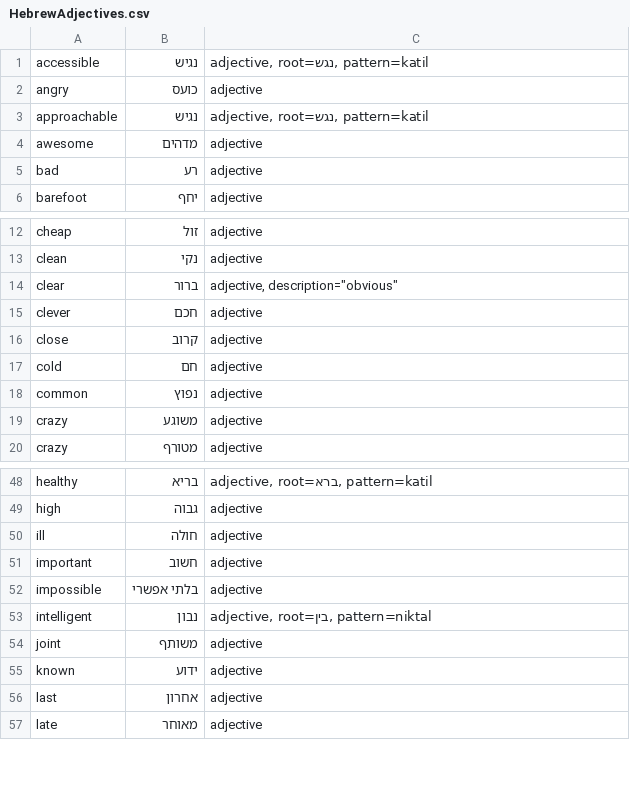
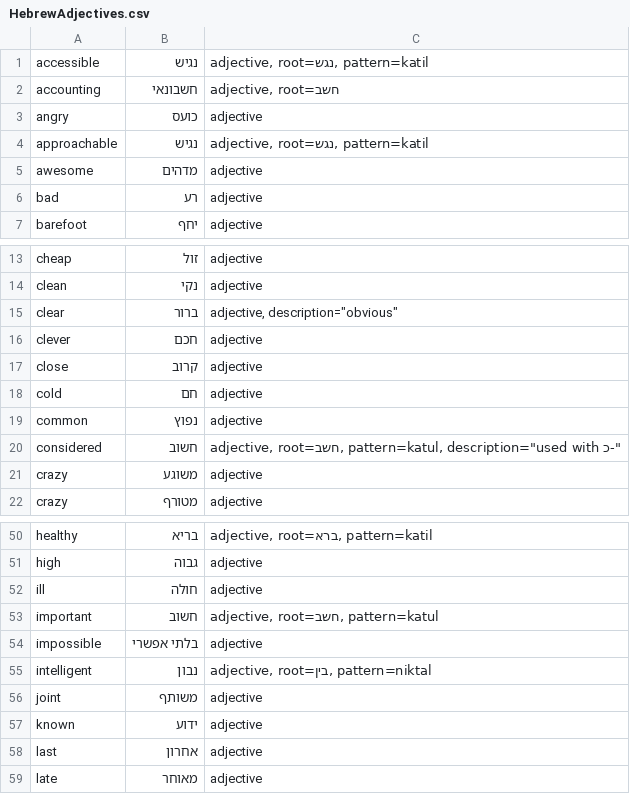
Before and after one commit to RooiGevaar19/Woordenboek, a CSV file: HebrewWords/HebrewAdjectives.csv, drawn as a sheet; only a part is shown, gaps mark what is left out.

```diff
--- a/HebrewWords/HebrewAdjectives.csv
+++ b/HebrewWords/HebrewAdjectives.csv
@@ -1,2 +1,3 @@
 accessible	נגיש	adjective, root=נגש, pattern=katil
+accounting	חשבונאי	adjective, root=חשב
 angry	כועס	adjective
@@ -18,2 +19,3 @@ cold	חם	adjective
 common	נפוץ	adjective
+considered	חשוב	adjective, root=חשב, pattern=katul, description="used with כ-"
 crazy	משוגע	adjective
@@ -50,3 +52,3 @@ high	גבוה	adjective
 ill	חולה	adjective
-important	חשוב	adjective
+important	חשוב	adjective, root=חשב, pattern=katul
 impossible	בלתי אפשרי	adjective
```
Also changed, not shown: HebrewWords/HebrewAbstract.csv, HebrewWords/HebrewNature.csv, 5 other files.
